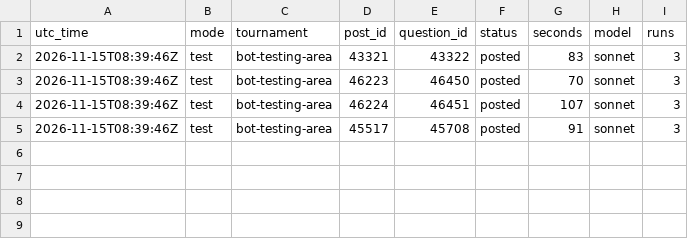
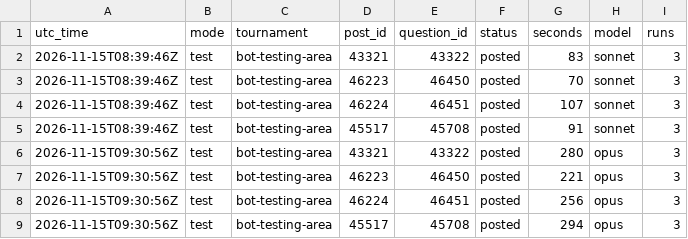
Before and after one commit to SiyaoGui/claude-forecast-bot, a CSV file: logs/forecasts.csv, drawn as a sheet; the diff names each change by its address in the sheet, - before the commit and + after, or states it on an @@ line.

Commit message:
Update forecast log

```diff
--- a/logs/forecasts.csv
+++ b/logs/forecasts.csv
+row 6: 2026-11-15T09:30:56Z | test | bot-testing-area | 43321 | 43322 | posted | 280 | opus | 3
+row 7: 2026-11-15T09:30:56Z | test | bot-testing-area | 46223 | 46450 | posted | 221 | opus | 3
+row 8: 2026-11-15T09:30:56Z | test | bot-testing-area | 46224 | 46451 | posted | 256 | opus | 3
+row 9: 2026-11-15T09:30:56Z | test | bot-testing-area | 45517 | 45708 | posted | 294 | opus | 3
```
